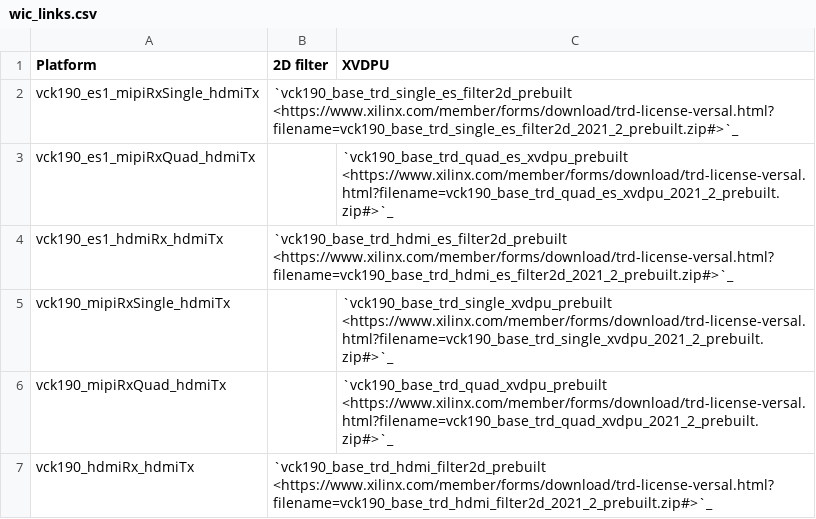
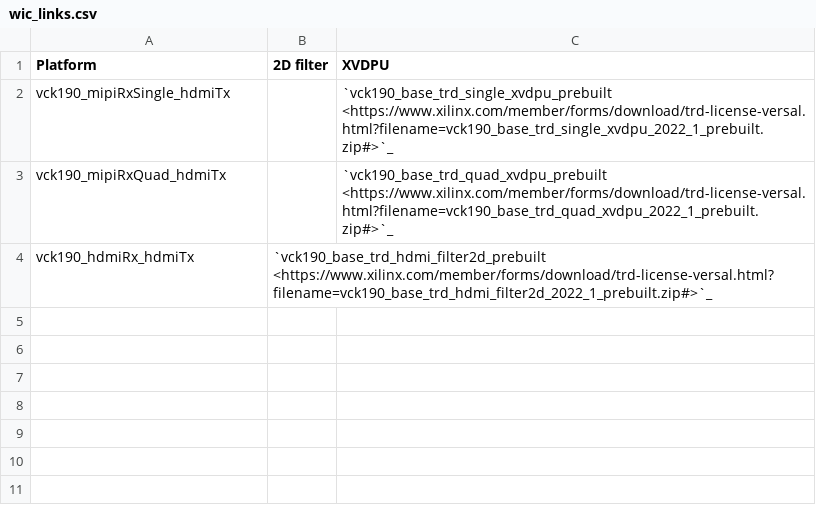
Before and after one commit to Xilinx/vck190-base-trd, a CSV file: docs/source/tables/wic_links.csv, drawn as a sheet.

```diff
--- a/docs/source/tables/wic_links.csv
+++ b/docs/source/tables/wic_links.csv
@@ -1,7 +1,4 @@
 Platform,2D filter,XVDPU
-vck190_es1_mipiRxSingle_hdmiTx,`vck190_base_trd_single_es_filter2d_prebuilt <https://www.xilinx.com/member/forms/download/trd-license-versal.html?filename=vck190_base_trd_single_es_filter2d_2021_2_prebuilt.zip#>`_,
-vck190_es1_mipiRxQuad_hdmiTx,,`vck190_base_trd_quad_es_xvdpu_prebuilt <https://www.xilinx.com/member/forms/download/trd-license-versal.html?filename=vck190_base_trd_quad_es_xvdpu_2021_2_prebuilt.zip#>`_
-vck190_es1_hdmiRx_hdmiTx,`vck190_base_trd_hdmi_es_filter2d_prebuilt <https://www.xilinx.com/member/forms/download/trd-license-versal.html?filename=vck190_base_trd_hdmi_es_filter2d_2021_2_prebuilt.zip#>`_,
-vck190_mipiRxSingle_hdmiTx,,`vck190_base_trd_single_xvdpu_prebuilt <https://www.xilinx.com/member/forms/download/trd-license-versal.html?filename=vck190_base_trd_single_xvdpu_2021_2_prebuilt.zip#>`_
-vck190_mipiRxQuad_hdmiTx,,`vck190_base_trd_quad_xvdpu_prebuilt <https://www.xilinx.com/member/forms/download/trd-license-versal.html?filename=vck190_base_trd_quad_xvdpu_2021_2_prebuilt.zip#>`_
-vck190_hdmiRx_hdmiTx,`vck190_base_trd_hdmi_filter2d_prebuilt <https://www.xilinx.com/member/forms/download/trd-license-versal.html?filename=vck190_base_trd_hdmi_filter2d_2021_2_prebuilt.zip#>`_,
+vck190_mipiRxSingle_hdmiTx,,`vck190_base_trd_single_xvdpu_prebuilt <https://www.xilinx.com/member/forms/download/trd-license-versal.html?filename=vck190_base_trd_single_xvdpu_2022_1_prebuilt.zip#>`_
+vck190_mipiRxQuad_hdmiTx,,`vck190_base_trd_quad_xvdpu_prebuilt <https://www.xilinx.com/member/forms/download/trd-license-versal.html?filename=vck190_base_trd_quad_xvdpu_2022_1_prebuilt.zip#>`_
+vck190_hdmiRx_hdmiTx,`vck190_base_trd_hdmi_filter2d_prebuilt <https://www.xilinx.com/member/forms/download/trd-license-versal.html?filename=vck190_base_trd_hdmi_filter2d_2022_1_prebuilt.zip#>`_,
```
Also changed, not shown: 19 other files.
